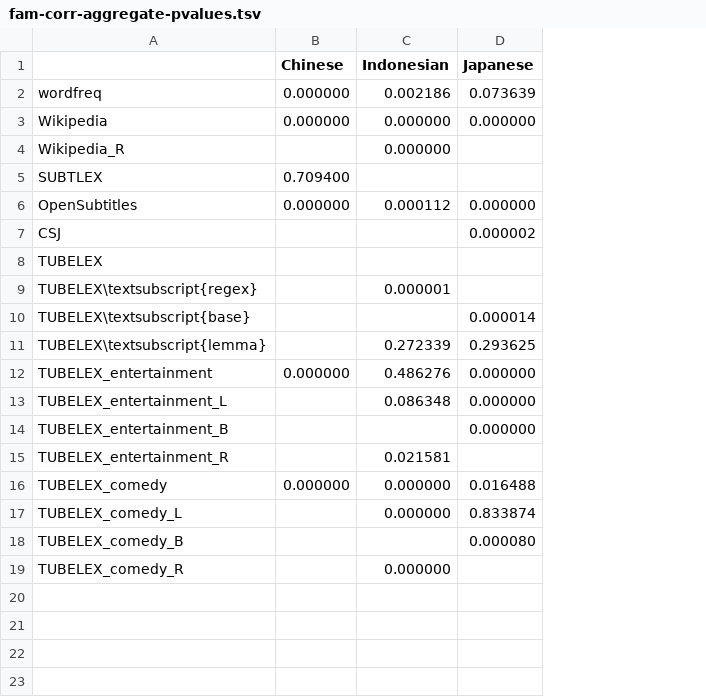
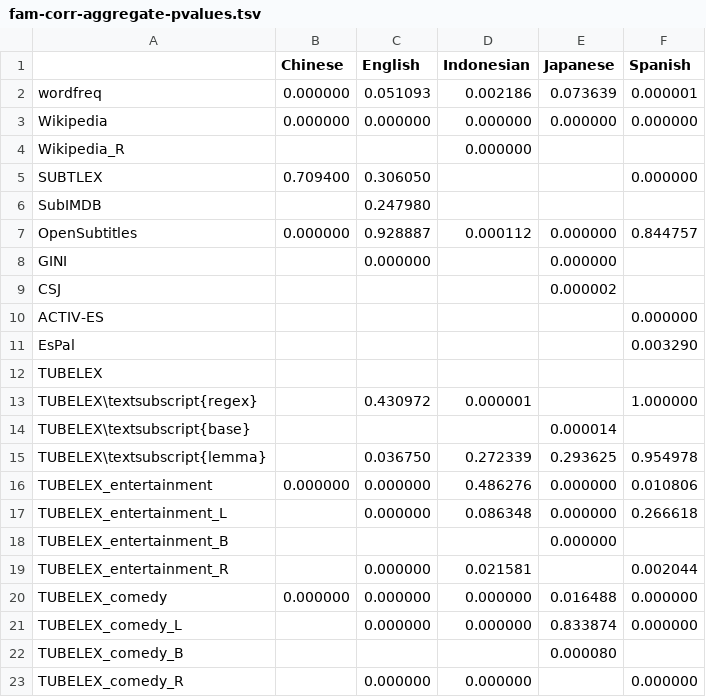
Before and after one commit to naist-nlp/tubelex, a TSV file: experiments/fam-corr-aggregate-pvalues.tsv, drawn as a sheet; addresses are those after the commit; the diff names each change by its address in the sheet, - before the commit and + after, or states it on an @@ line.

Commit message:
Familiarity for all languages (MRC for English), including outputs

```diff
--- a/experiments/fam-corr-aggregate-pvalues.tsv
+++ b/experiments/fam-corr-aggregate-pvalues.tsv
+column C (English), rows 2-5: 0.051093 | 0.000000 |  | 0.306050; row 7: 0.928887; rows 13-23: 0.430972 |  | 0.036750 | 0.000000 | 0.000000 |  | 0.000000 | 0.000000 | 0.000000 |  | 0.000000
+column F (Spanish), rows 2-5: 0.000001 | 0.000000 |  | 0.000000; row 7: 0.844757; rows 13-23: 1.000000 |  | 0.954978 | 0.010806 | 0.266618 |  | 0.002044 | 0.000000 | 0.000000 |  | 0.000000
+row 6: SubIMDB |  | 0.247980
+row 8: GINI |  | 0.000000 |  | 0.000000
+row 10: ACTIV-ES |  |  |  |  | 0.000000
+row 11: EsPal |  |  |  |  | 0.003290
```
Also changed, not shown: experiments/fam-corr-aggregate-corr_tubelex.tsv, experiments/fam-corr-aggregate-correlation.tsv, 27 other files.
